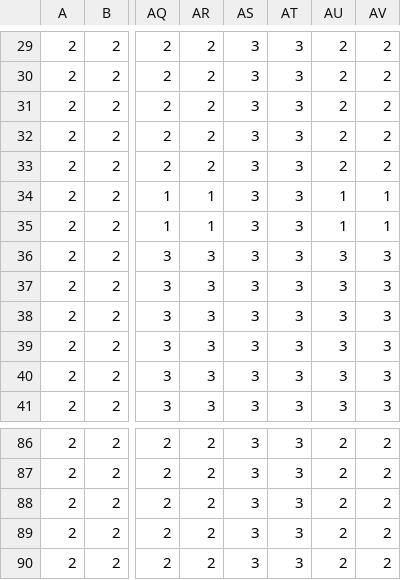
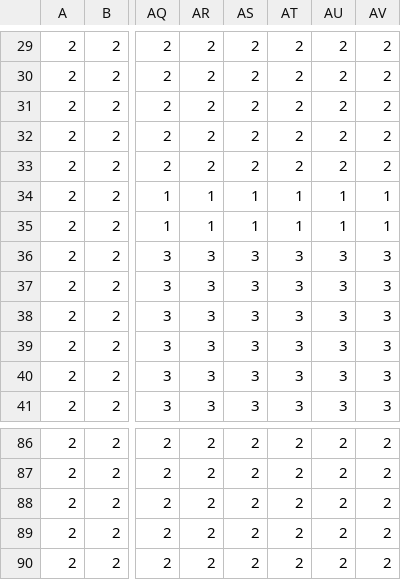
Before and after one commit to JCheung9810/Procedural-Dungeon-Game, a CSV file: ldtkSaves/map/simplified/_BossE/Background.csv, drawn as a sheet; only a part is shown, gaps mark what is left out; the diff covers the shown part only; the diff names each change by its address in the sheet, - before the commit and + after, or states it on an @@ line.

```diff
--- a/ldtkSaves/map/simplified/_BossE/Background.csv
+++ b/ldtkSaves/map/simplified/_BossE/Background.csv
-AS29:AS33: 3
+AS29:AS33: 2
-AT29:AT33: 3
+AT29:AT33: 2
-AS34:AS35: 3
+AS34:AS35: 1
-AT34:AT35: 3
+AT34:AT35: 1
-AS86:AS90: 3
+AS86:AS90: 2
-AT86:AT90: 3
+AT86:AT90: 2
```
Also changed, not shown: 112 edited cells elsewhere in this file, ldtkSaves/map/simplified/_BossE/Foreground.csv, ldtkSaves/map/simplified/_BossN/Background.csv, 36 other files.
